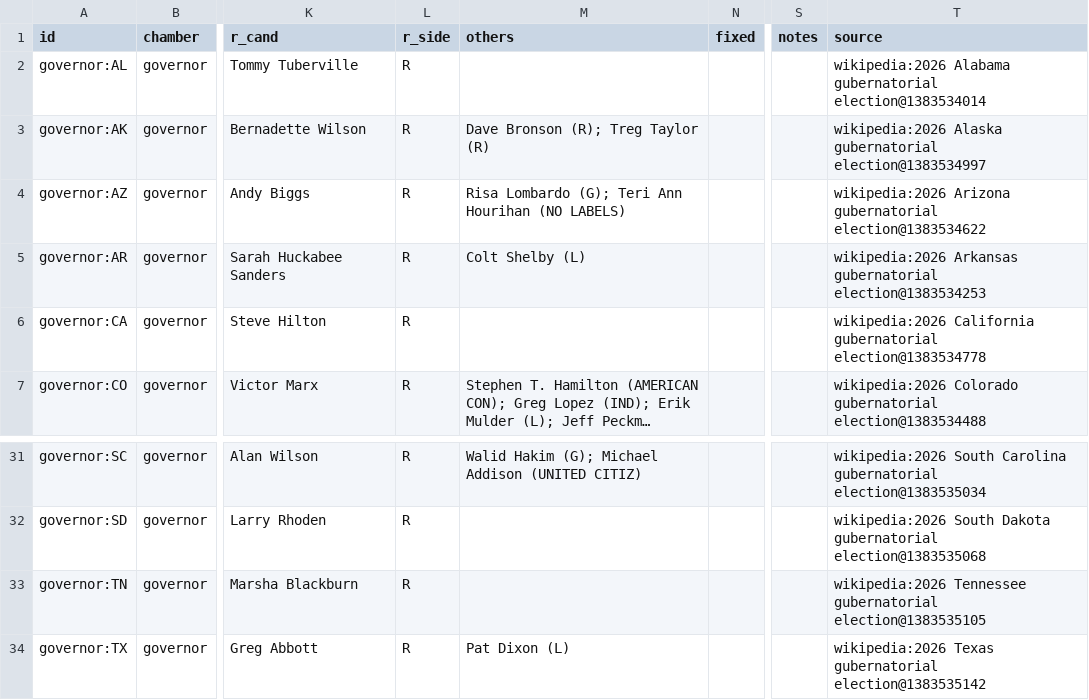
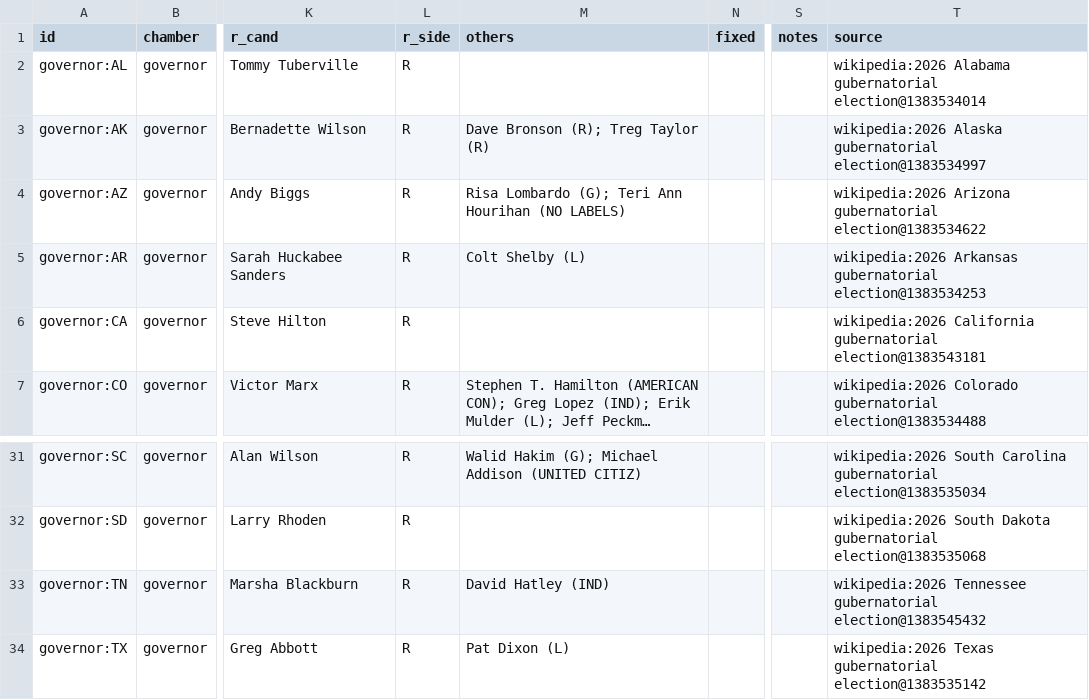
Before and after one commit to KaraZajac/MIDTERMS2026, a CSV file: data/races/governor.csv, drawn as a sheet; only a part is shown, gaps mark what is left out; long unchanged cells end in …; the diff names each change by its address in the sheet, - before the commit and + after, or states it on an @@ line.

```diff
--- a/data/races/governor.csv
+++ b/data/races/governor.csv
-T6 (source): …California gubernatorial election@1383534778
+T6 (source): …California gubernatorial election@1383543181
-M33 (others): (empty)
+M33 (others): David Hatley (IND)
-T33 (source): …Tennessee gubernatorial election@1383535105
+T33 (source): …Tennessee gubernatorial election@1383545432
```
Also changed, not shown: data/finance.csv, data/polls/races.csv, 13 other files.
